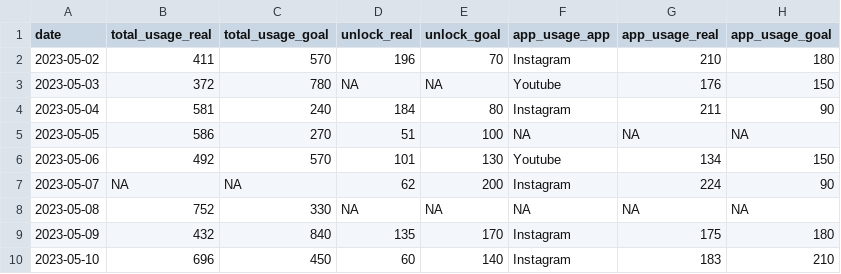
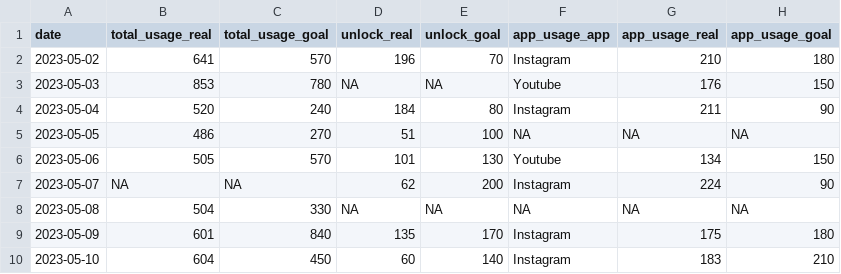
Before and after one commit to victoria0406/On-Off, a CSV file: datas/goal_states.csv, drawn as a sheet.

```diff
--- a/datas/goal_states.csv
+++ b/datas/goal_states.csv
@@ -1,10 +1,10 @@
 date,total_usage_real,total_usage_goal,unlock_real,unlock_goal,app_usage_app,app_usage_real,app_usage_goal
-2023-05-02,411,570,196,70,Instagram,210,180
-2023-05-03,372,780,NA,NA,Youtube,176,150
-2023-05-04,581,240,184,80,Instagram,211,90
-2023-05-05,586,270,51,100,NA,NA,NA
-2023-05-06,492,570,101,130,Youtube,134,150
+2023-05-02,641,570,196,70,Instagram,210,180
+2023-05-03,853,780,NA,NA,Youtube,176,150
+2023-05-04,520,240,184,80,Instagram,211,90
+2023-05-05,486,270,51,100,NA,NA,NA
+2023-05-06,505,570,101,130,Youtube,134,150
 2023-05-07,NA,NA,62,200,Instagram,224,90
-2023-05-08,752,330,NA,NA,NA,NA,NA
-2023-05-09,432,840,135,170,Instagram,175,180
-2023-05-10,696,450,60,140,Instagram,183,210
+2023-05-08,504,330,NA,NA,NA,NA,NA
+2023-05-09,601,840,135,170,Instagram,175,180
+2023-05-10,604,450,60,140,Instagram,183,210
```
Also changed, not shown: 3 other files.
